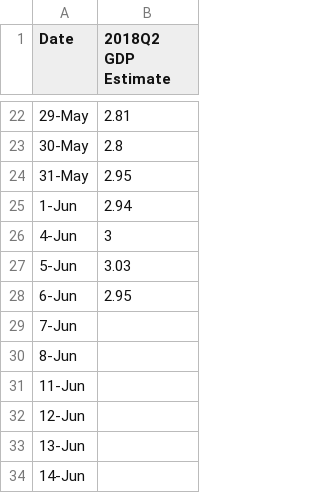
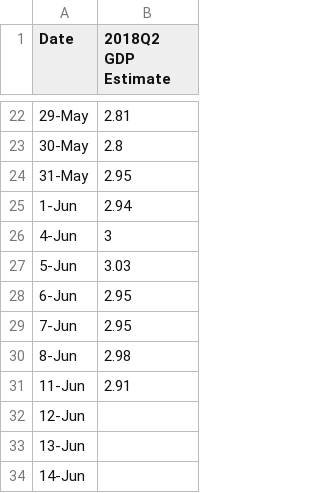
Before and after one commit to Libardo1/telafinance, a CSV file: static/data/gdp18q2.csv, drawn as a sheet; only a part is shown, gaps mark what is left out.

```diff
--- a/static/data/gdp18q2.csv
+++ b/static/data/gdp18q2.csv
@@ -28,5 +28,5 @@ Date, 2018Q2 GDP Estimate
 6-Jun,2.95
-7-Jun,
-8-Jun,
-11-Jun,
+7-Jun,2.95
+8-Jun,2.98
+11-Jun,2.91
 12-Jun,
```
Also changed, not shown: static/data/bfsi2018.csv, 2 other files.
